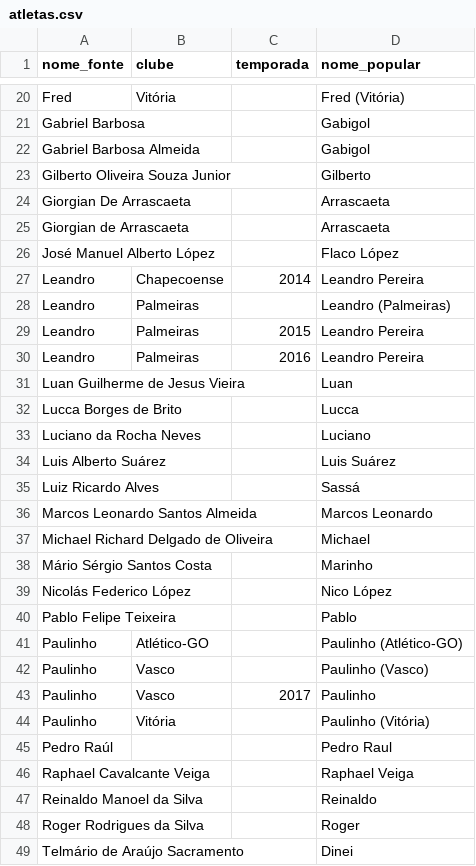
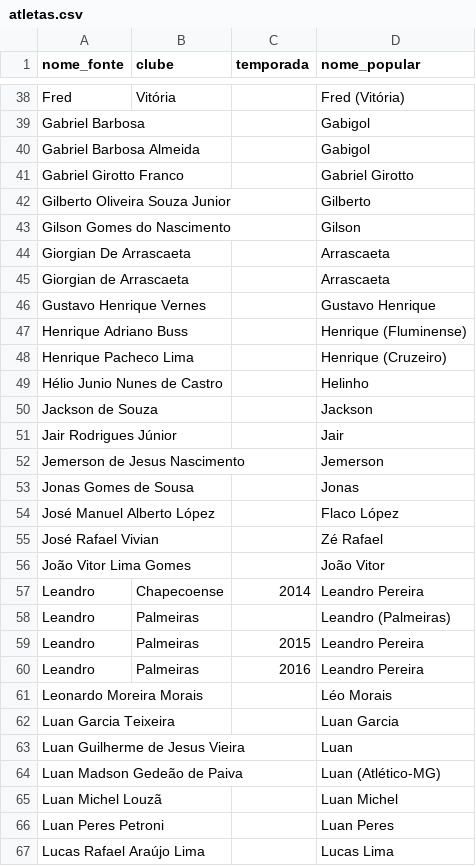
Before and after one commit to romualdobarbosa/brasileirao, a CSV file: src/brasileirao/reference/atletas.csv, drawn as a sheet; only a part is shown, gaps mark what is left out; the shorter side is filled out with more unchanged rows; the diff covers the shown part only; the diff names each change by its address in the sheet, - before the commit and + after, or states it on an @@ line.

```diff
--- a/src/brasileirao/reference/atletas.csv
+++ b/src/brasileirao/reference/atletas.csv
+row 41: Gabriel Girotto Franco |  |  | Gabriel Girotto
+row 43: Gilson Gomes do Nascimento |  |  | Gilson
+row 46: Gustavo Henrique Vernes |  |  | Gustavo Henrique
+row 47: Henrique Adriano Buss |  |  | Henrique (Fluminense)
+row 48: Henrique Pacheco Lima |  |  | Henrique (Cruzeiro)
+row 49: Hélio Junio Nunes de Castro |  |  | Helinho
+row 50: Jackson de Souza |  |  | Jackson
+row 51: Jair Rodrigues Júnior |  |  | Jair
+row 52: Jemerson de Jesus Nascimento |  |  | Jemerson
+row 53: Jonas Gomes de Sousa |  |  | Jonas
+row 55: José Rafael Vivian |  |  | Zé Rafael
+row 56: João Vitor Lima Gomes |  |  | João Vitor
+row 61: Leonardo Moreira Morais |  |  | Léo Morais
+row 62: Luan Garcia Teixeira |  |  | Luan Garcia
+row 64: Luan Madson Gedeão de Paiva |  |  | Luan (Atlético-MG)
+row 65: Luan Michel Louzã |  |  | Luan Michel
+row 66: Luan Peres Petroni |  |  | Luan Peres
+row 67: Lucas Rafael Araújo Lima |  |  | Lucas Lima
```
Also changed, not shown: 47 added rows elsewhere in this file, 29 other files.
